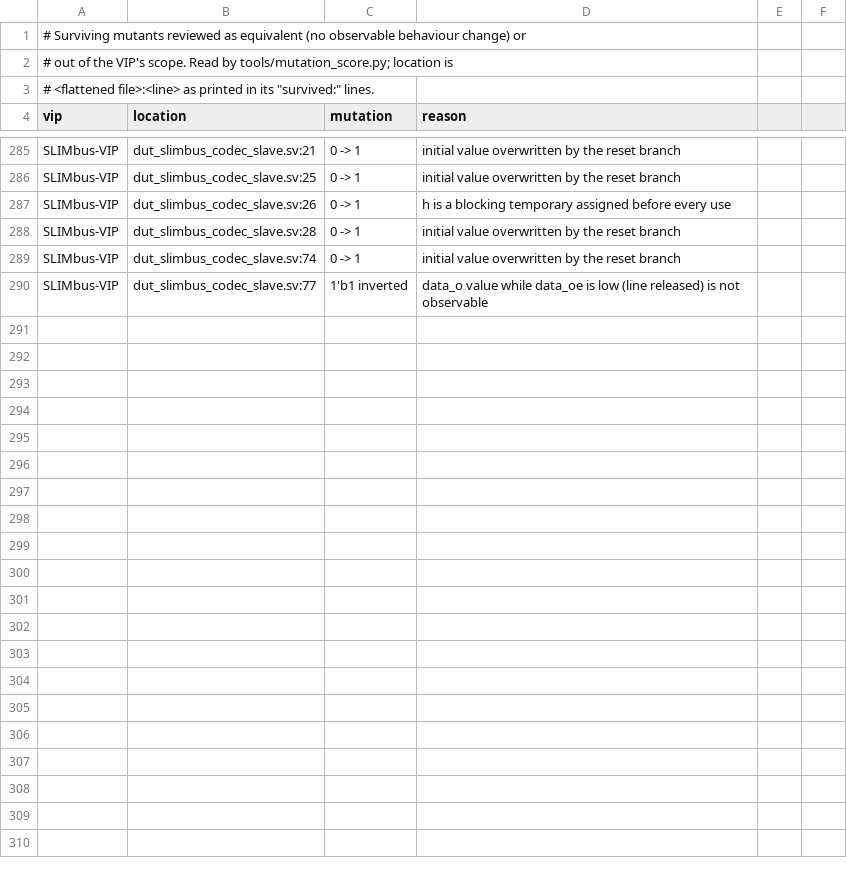
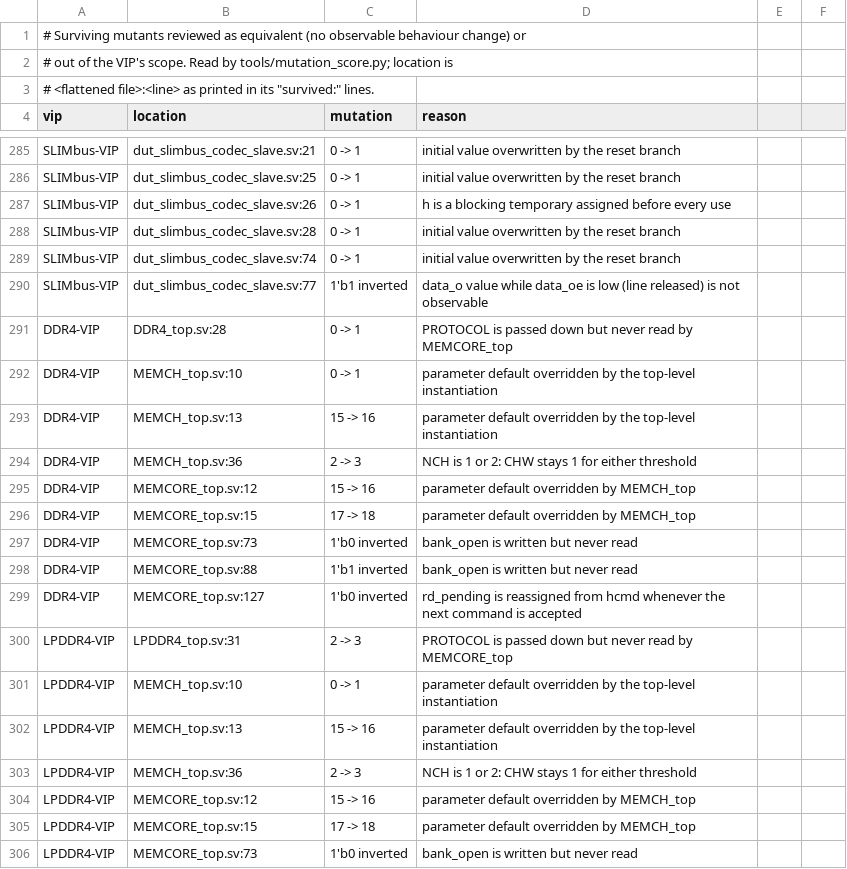
Before and after one commit to tonythetiger168/open-vip-portfolio, a CSV file: tools/mutation_equivalent.csv, drawn as a sheet; only a part is shown, gaps mark what is left out; the diff covers the shown part only.

```diff
--- a/tools/mutation_equivalent.csv
+++ b/tools/mutation_equivalent.csv
@@ -290 +290,17 @@ SLIMbus-VIP,dut_slimbus_codec_slave.sv:74,0 -> 1,initial value overwritten by th
 SLIMbus-VIP,dut_slimbus_codec_slave.sv:77,1'b1 inverted,data_o value while data_oe is low (line released) is not observable
+DDR4-VIP,DDR4_top.sv:28,0 -> 1,PROTOCOL is passed down but never read by MEMCORE_top
+DDR4-VIP,MEMCH_top.sv:10,0 -> 1,parameter default overridden by the top-level instantiation
+DDR4-VIP,MEMCH_top.sv:13,15 -> 16,parameter default overridden by the top-level instantiation
+DDR4-VIP,MEMCH_top.sv:36,2 -> 3,NCH is 1 or 2: CHW stays 1 for either threshold
+DDR4-VIP,MEMCORE_top.sv:12,15 -> 16,parameter default overridden by MEMCH_top
+DDR4-VIP,MEMCORE_top.sv:15,17 -> 18,parameter default overridden by MEMCH_top
+DDR4-VIP,MEMCORE_top.sv:73,1'b0 inverted,bank_open is written but never read
+DDR4-VIP,MEMCORE_top.sv:88,1'b1 inverted,bank_open is written but never read
+DDR4-VIP,MEMCORE_top.sv:127,1'b0 inverted,rd_pending is reassigned from hcmd whenever the next command is accepted
+LPDDR4-VIP,LPDDR4_top.sv:31,2 -> 3,PROTOCOL is passed down but never read by MEMCORE_top
+LPDDR4-VIP,MEMCH_top.sv:10,0 -> 1,parameter default overridden by the top-level instantiation
+LPDDR4-VIP,MEMCH_top.sv:13,15 -> 16,parameter default overridden by the top-level instantiation
+LPDDR4-VIP,MEMCH_top.sv:36,2 -> 3,NCH is 1 or 2: CHW stays 1 for either threshold
+LPDDR4-VIP,MEMCORE_top.sv:12,15 -> 16,parameter default overridden by MEMCH_top
+LPDDR4-VIP,MEMCORE_top.sv:15,17 -> 18,parameter default overridden by MEMCH_top
+LPDDR4-VIP,MEMCORE_top.sv:73,1'b0 inverted,bank_open is written but never read
```
Also changed, not shown: 16 added rows elsewhere in this file, 4 other files.
